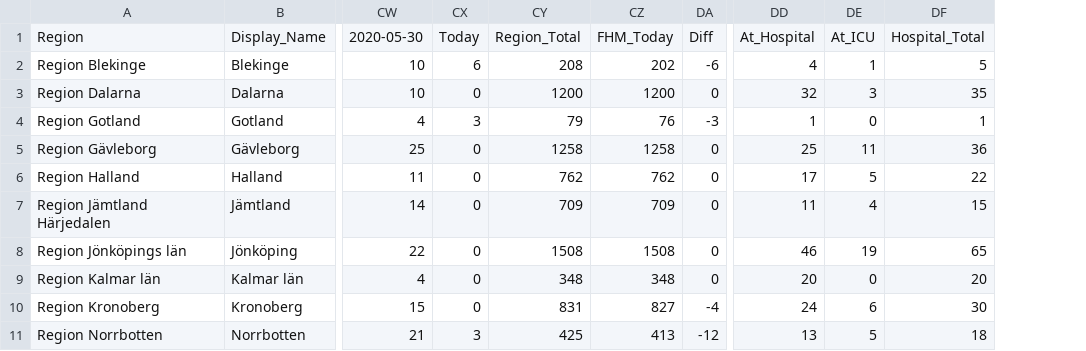
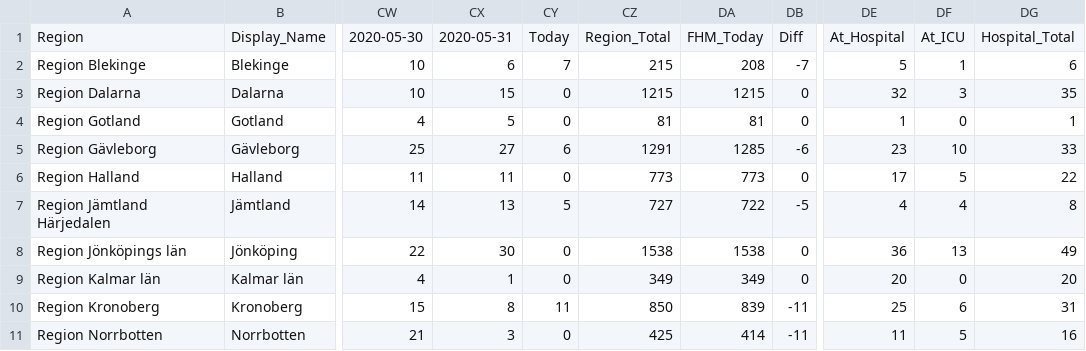
Before and after one commit to jannesgg/swe-covid-19, a CSV file: time_series_confimed-confirmed.csv, drawn as a sheet; only a part is shown, gaps mark what is left out; removed rows and columns are numbered as before the commit, all else as after; the diff covers the shown part only; the diff names each change by its address in the sheet, - before the commit and + after, or states it on an @@ line.

```diff
--- a/time_series_confimed-confirmed.csv
+++ b/time_series_confimed-confirmed.csv
+column CX, rows 1-11: 2020-05-31 | 6 | 15 | 5 | 27 | 11 | 13 | 30 | 1 | 8 | 3
-column CY, rows 1-11: Region_Total | 208 | 1200 | 79 | 1258 | 762 | 709 | 1508 | 348 | 831 | 425
-column CZ, rows 1-11: FHM_Today | 202 | 1200 | 76 | 1258 | 762 | 709 | 1508 | 348 | 827 | 413
+column CZ, rows 1-11: Region_Total | 215 | 1215 | 81 | 1291 | 773 | 727 | 1538 | 349 | 850 | 425
+column DA, rows 1-11: FHM_Today | 208 | 1215 | 81 | 1285 | 773 | 722 | 1538 | 349 | 839 | 414
-CY2: 6
+CY2: 7
-DB2: -6
+DB2: -7
-DE2: 4
+DE2: 5
-DG2: 5
+DG2: 6
-CY4: 3
+CY4: 0
-DB4: -3
+DB4: 0
-CY5: 0
+CY5: 6
-DB5: 0
+DB5: -6
-DE5: 25
+DE5: 23
-DF5: 11
+DF5: 10
-DG5: 36
+DG5: 33
-CY7: 0
+CY7: 5
-DB7: 0
+DB7: -5
-DE7: 11
+DE7: 4
-DG7: 15
+DG7: 8
-DE8: 46
+DE8: 36
-DF8: 19
+DF8: 13
-DG8: 65
+DG8: 49
-CY10: 0
+CY10: 11
-DB10: -4
+DB10: -11
-DE10: 24
+DE10: 25
-DG10: 30
+DG10: 31
-CY11: 3
+CY11: 0
-DB11: -12
+DB11: -11
-DE11: 13
+DE11: 11
-DG11: 18
+DG11: 16
```
Also changed, not shown: 16 edited cells elsewhere in this file, time_series_deaths-deaths.csv.
